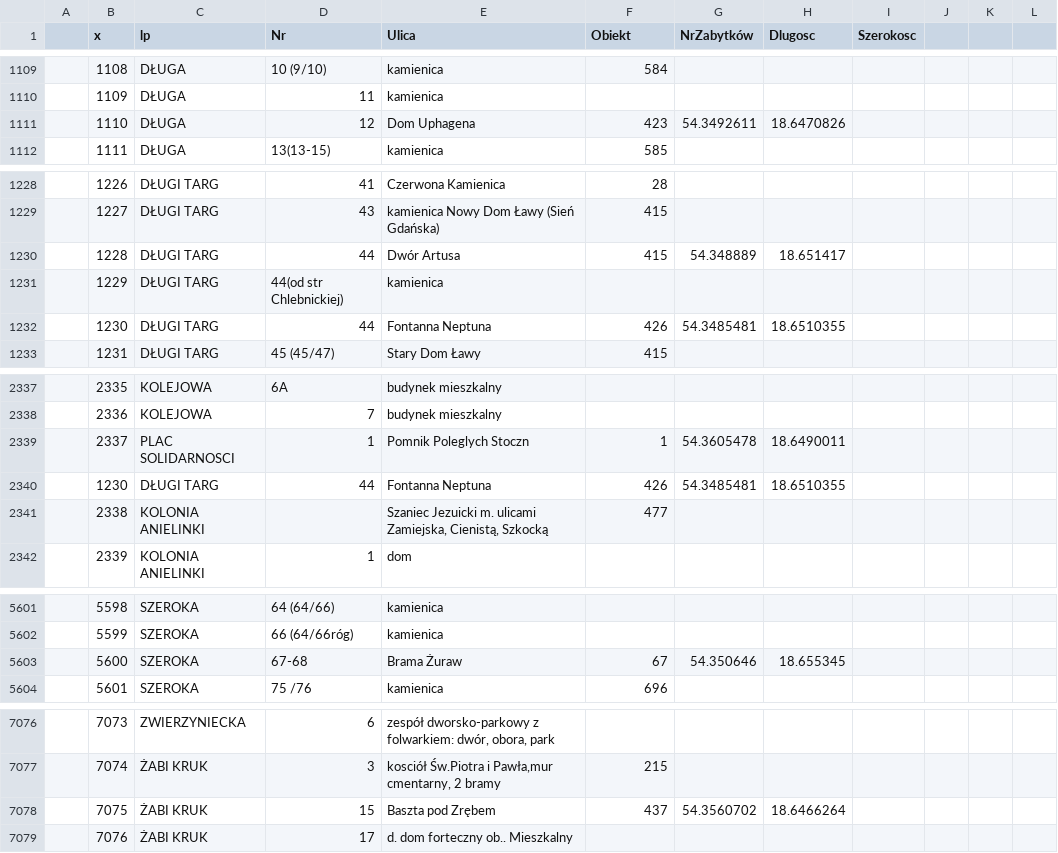
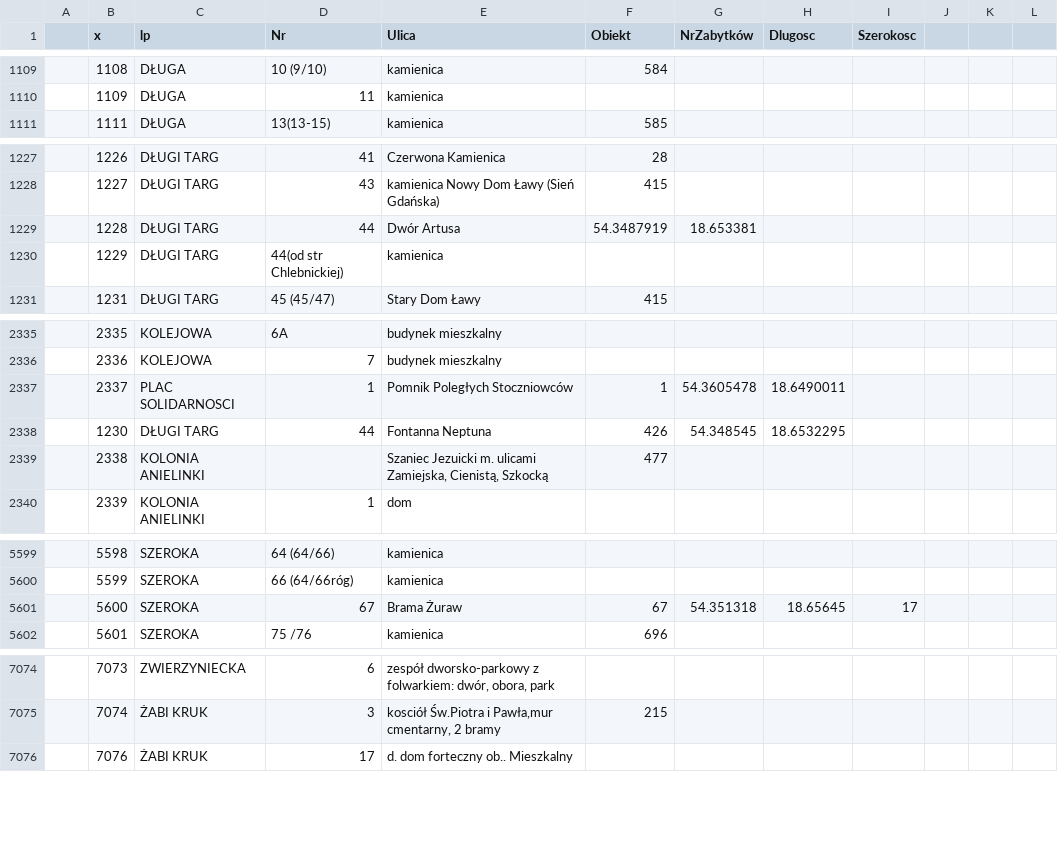
Before and after one commit to infoshareacademy/jfdd-monuments-app, a CSV file: data/dane-zabytkow.csv, drawn as a sheet; only a part is shown, gaps mark what is left out; the diff covers the shown part only.

```diff
--- a/data/dane-zabytkow.csv
+++ b/data/dane-zabytkow.csv
@@ -1110,3 +1110,2 @@
 ,1109,DŁUGA,11,kamienica,,,,,,
-,1110,DŁUGA,12,Dom Uphagena,423,54.3492611,18.6470826,,,
 ,1111,DŁUGA,13(13-15),kamienica ,585,,,,,
@@ -1229,5 +1228,4 @@
 ,1227,DŁUGI TARG,43,kamienica Nowy Dom Ławy (Sień Gdańska),415,,,,,
-,1228,DŁUGI TARG,44,Dwór Artusa,415,54.348889,18.651417,,,
+,1228,DŁUGI TARG,44,Dwór Artusa,54.3487919,18.653381,,,
 ,1229,DŁUGI TARG,44(od str Chlebnickiej),kamienica,,,,,,
-,1230,DŁUGI TARG,44,Fontanna Neptuna,426,54.3485481,18.6510355,,,
 ,1231,DŁUGI TARG,45 (45/47),Stary Dom Ławy,415,,,,,
@@ -2338,4 +2336,4 @@
 ,2336,KOLEJOWA,7,budynek mieszkalny,,,,,,
-,2337,PLAC SOLIDARNOSCI,1,Pomnik Poleglych Stoczn,1,54.3605478,18.6490011,,,
-,1230,DŁUGI TARG,44,Fontanna Neptuna,426,54.3485481,18.6510355,,,
+,2337,PLAC SOLIDARNOSCI,1,Pomnik Poległych Stoczniowców,1,54.3605478,18.6490011,,,
+,1230,DŁUGI TARG,44,Fontanna Neptuna,426,54.348545,18.6532295,,,
 ,2338,KOLONIA ANIELINKI,,"Szaniec Jezuicki m. ulicami Zamiejska, Cienistą, Szkocką",477,,,,,
@@ -5602,3 +5600,3 @@
 ,5599,SZEROKA,66 (64/66róg), kamienica,,,,,,
-,5600,SZEROKA,67-68,Brama Żuraw,67,54.350646,18.655345,,,
+,5600,SZEROKA,67,Brama Żuraw,67,54.351318,18.65645,17,,,
 ,5601,SZEROKA,75 /76,kamienica,696,,,,,
@@ -7077,3 +7075,2 @@
 ,7074,ŻABI KRUK,3,"kosciół Św.Piotra i Pawła,mur cmentarny, 2 bramy",215,,,,,
-,7075,ŻABI KRUK,15,Baszta pod Zrębem,437, 54.3560702,18.6466264,,,
 ,7076,ŻABI KRUK,17,d. dom forteczny ob.. Mieszkalny,,,,,,
```
Also changed, not shown: 14 edited cells elsewhere in this file, 2 other files.
